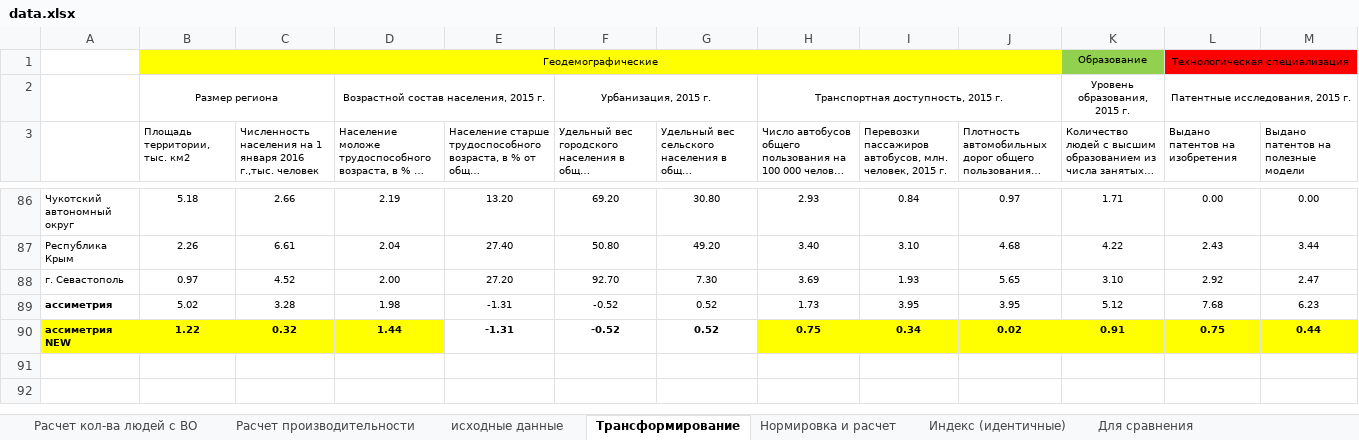
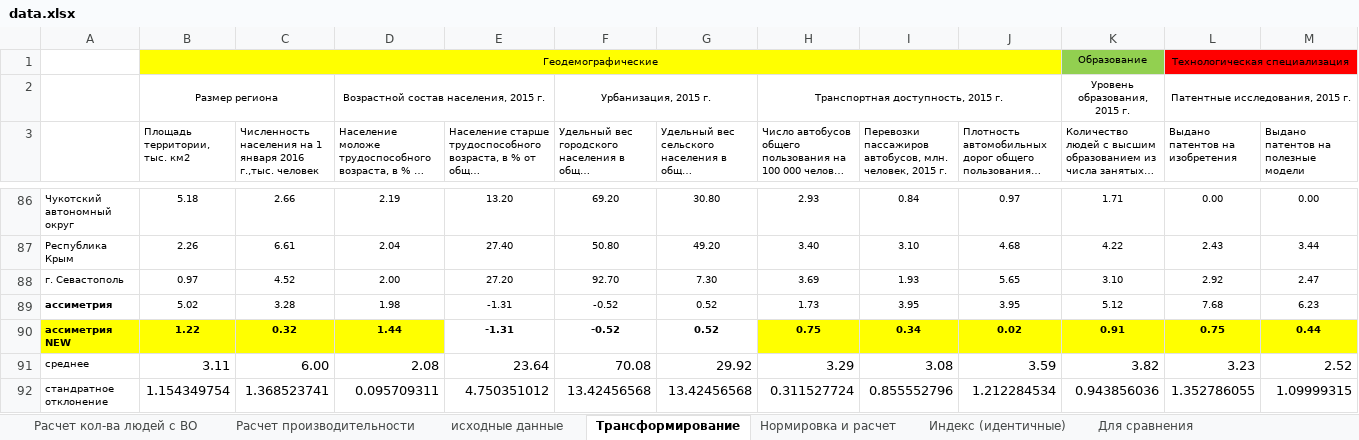
Before and after one commit to mariarusinova/benchmarking, an Excel workbook: data.xlsx, sheet Трансформирование, drawn as a sheet; only a part is shown, gaps mark what is left out; long unchanged cells end in …; values as stored, in another font and other column widths than the file's, no borders; rows hold the shown columns only; the diff names each change by its address in the sheet, - before the commit and + after, or states it on an @@ line.

```diff
--- a/data.xlsx (sheet Трансформирование)
+++ b/data.xlsx (sheet Трансформирование)
+row 91: среднее | 3.11 | 6.00 | 2.08 | 23.64 | 70.08 | 29.92 | 3.29 | 3.08 | 3.59 | 3.82 | 3.23 | 2.52
+row 92: стандратное отклонение | 1.154349754 | 1.368523741 | 0.095709311 | 4.750351012 | 13.42456568 | 13.42456568 | 0.311527724 | 0.855552796 | 1.212284534 | 0.943856036 | 1.352786055 | 1.09999315
```
Also changed, not shown: sheet Нормировка и расчет, sheet Индекс (идентичные).
